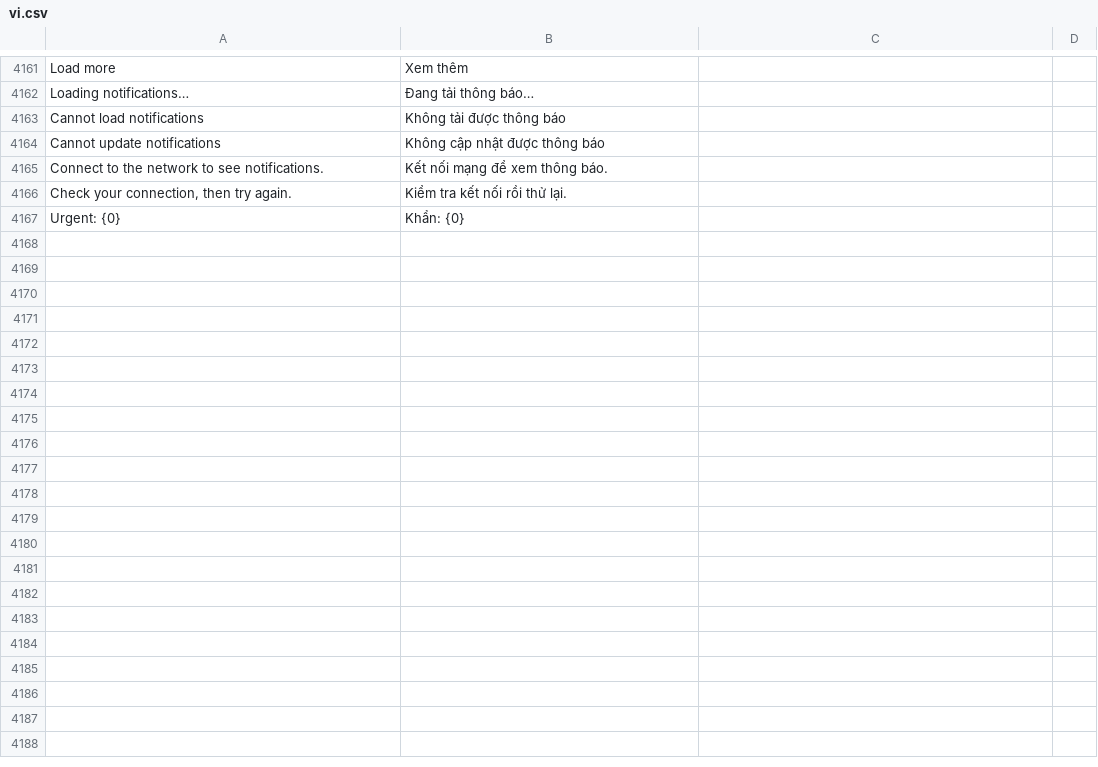
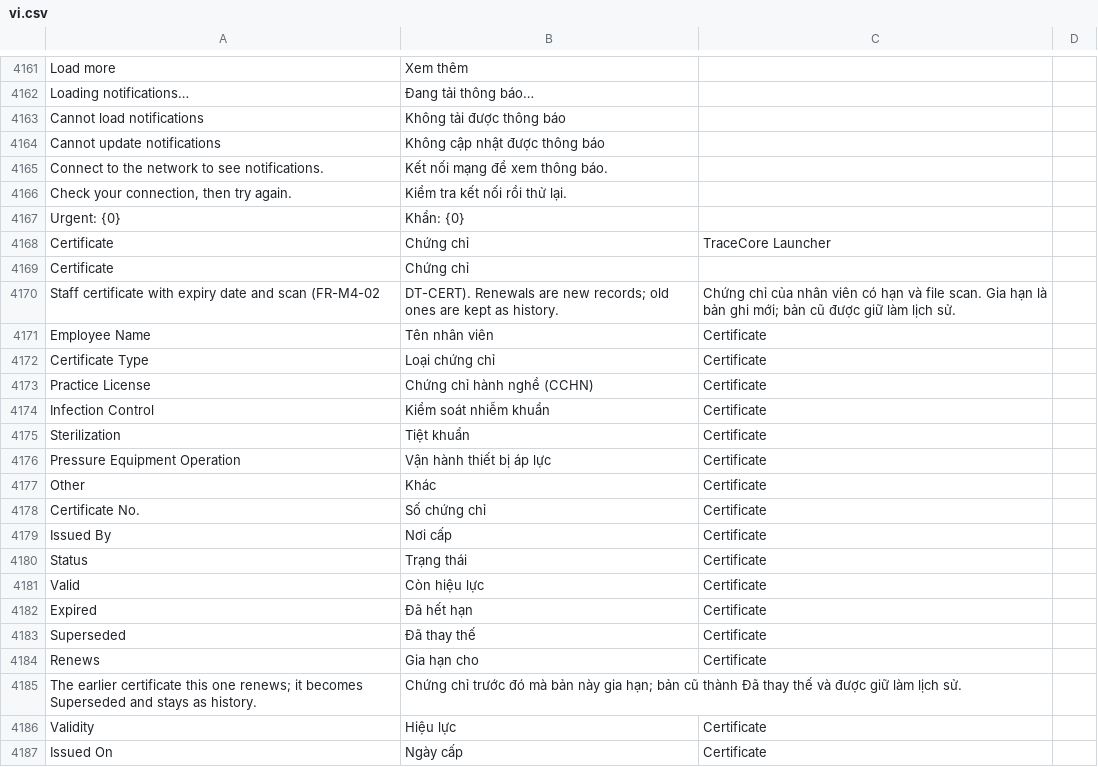
Before and after one commit to mvl26/tracecore, a CSV file: tracecore/translations/vi.csv, drawn as a sheet; only a part is shown, gaps mark what is left out; the diff covers the shown part only.

Commit message:
feat(hr): hồ sơ nhân viên và chứng chỉ có hạn, nhắc 60/30/7 ngày (FEAT-036, FR-M4-01/02, UC-19, A-44)
Certificate (module TraceCore): loại, số, nơi cấp, ngày cấp, hạn hoặc Không hết hạn,
file scan <= 10 MB, trạng thái Valid/Expired/Superseded. Gia hạn là bản ghi mới
trỏ về bản cũ, bản cũ được giữ làm lịch sử; không xóa được.

- Việc hằng ngày 00:00 đánh dấu hết hạn và nhắc nhân viên + R02 ở mức 60/30/7 ngày,
  mỗi mức một lần, qua core.notification (3 loại sự kiện mới)
- Employee: khu làm việc, khám sức khỏe, tiêm chủng (nhắc cùng cơ chế)
- Nhân viên mới tên NV-##### (series mặc định, giữ HR-EMP- cho nhân viên cũ), ghi Code
  Registry; tc_card_id trống thì mặc định bằng mã NV-
- Form Employee: chỉ báo chứng chỉ/sức khỏe, thêm/xem chứng chỉ, in thẻ QR (nhãn Employee Card)
- RPC tracecore.v1.staff.certificates; link Certificate ở trang chủ TraceCore
- Sửa dòng vi.csv lỗi (nguồn có dấu phẩy chưa bọc nháy) từ FEAT-010
- Amendment A-44, kế hoạch FEAT-036

```diff
--- a/tracecore/translations/vi.csv
+++ b/tracecore/translations/vi.csv
@@ -4167 +4167,21 @@ Connect to the network to see notifications.,Kết nối mạng để xem thông
 Urgent: {0},Khẩn: {0},
+Certificate,Chứng chỉ,TraceCore Launcher
+Certificate,Chứng chỉ,
+Staff certificate with expiry date and scan (FR-M4-02, DT-CERT). Renewals are new records; old ones are kept as history.,Chứng chỉ của nhân viên có hạn và file scan. Gia hạn là bản ghi mới; bản cũ được giữ làm lịch sử.,
+Employee Name,Tên nhân viên,Certificate
+Certificate Type,Loại chứng chỉ,Certificate
+Practice License,Chứng chỉ hành nghề (CCHN),Certificate
+Infection Control,Kiểm soát nhiễm khuẩn,Certificate
+Sterilization,Tiệt khuẩn,Certificate
+Pressure Equipment Operation,Vận hành thiết bị áp lực,Certificate
+Other,Khác,Certificate
+Certificate No.,Số chứng chỉ,Certificate
+Issued By,Nơi cấp,Certificate
+Status,Trạng thái,Certificate
+Valid,Còn hiệu lực,Certificate
+Expired,Đã hết hạn,Certificate
+Superseded,Đã thay thế,Certificate
+Renews,Gia hạn cho,Certificate
+The earlier certificate this one renews; it becomes Superseded and stays as history.,Chứng chỉ trước đó mà bản này gia hạn; bản cũ thành Đã thay thế và được giữ làm lịch sử.,
+Validity,Hiệu lực,Certificate
+Issued On,Ngày cấp,Certificate
```
Also changed, not shown: 39 added rows and 1 removed row elsewhere in this file, 21 other files.
